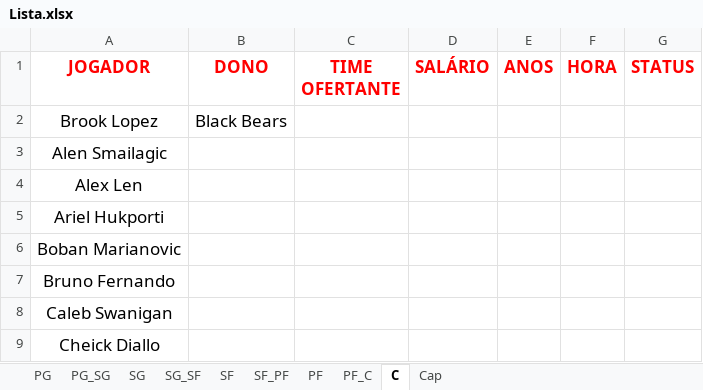
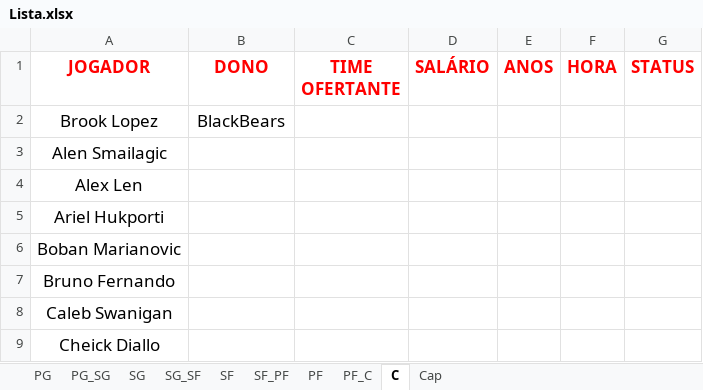
Before and after one commit to filipebrito23/Fantasy, an Excel workbook: Leilao/Lista.xlsx, sheet C, drawn as a sheet; only a part is shown; values as stored, in another font and other column widths than the file's, no borders; the diff names each change by its address in the sheet, - before the commit and + after, or states it on an @@ line.

```diff
--- a/Leilao/Lista.xlsx (sheet C)
+++ b/Leilao/Lista.xlsx (sheet C)
-B2 (DONO): Black Bears
+B2 (DONO): BlackBears
```
Also changed, not shown: sheet Cap, sheet SF_PF, sheet PG_SG, 20 other files.
